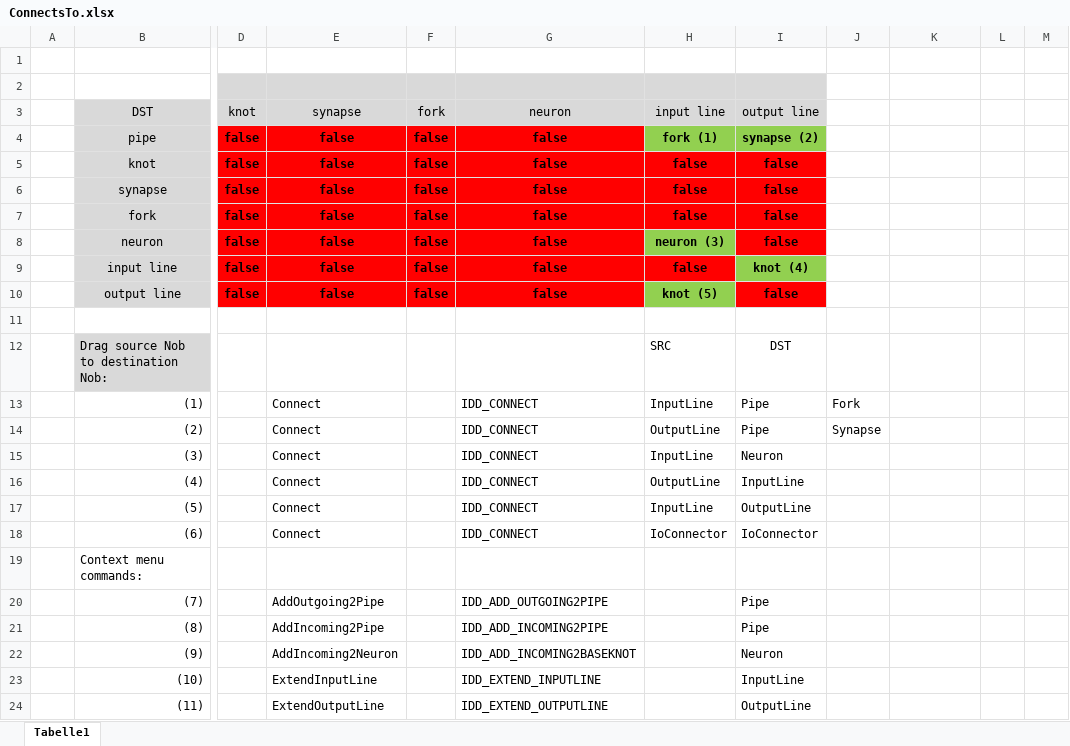
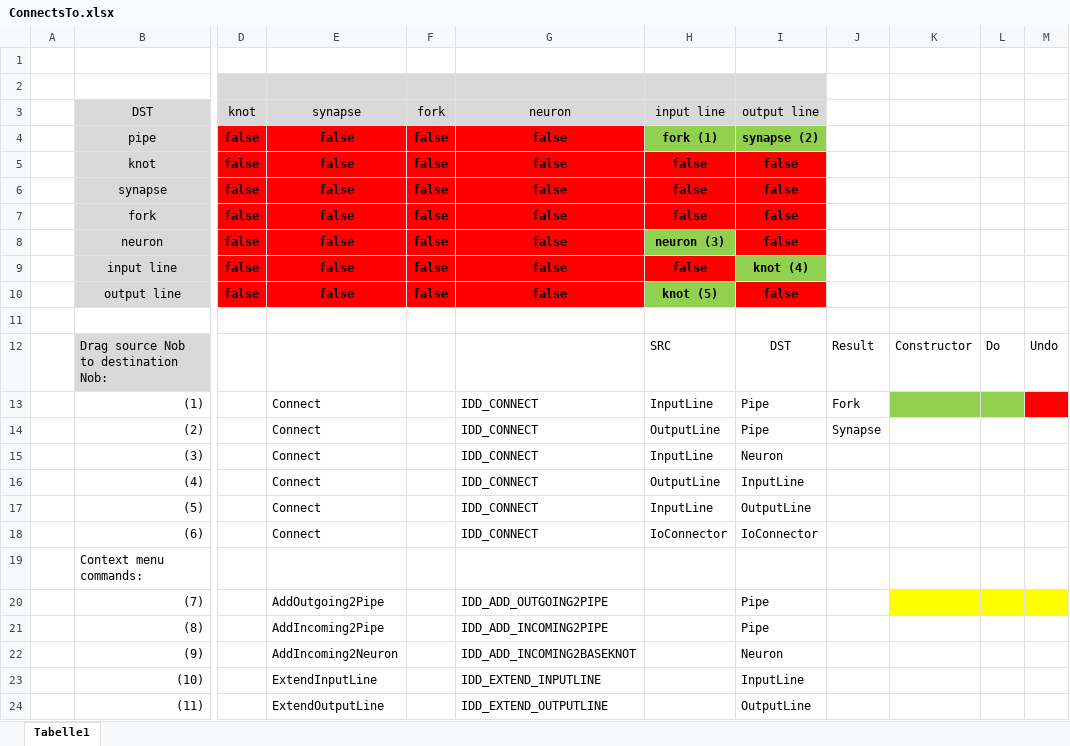
Before and after one commit to pk1954/solutions, an Excel workbook: NNet/Docu/ConnectsTo.xlsx, sheet Tabelle1, drawn as a sheet; only a part is shown, gaps mark what is left out; values as stored, in another font and other column widths than the file's, no borders; the diff names each change by its address in the sheet, - before the commit and + after, or states it on an @@ line.

```diff
--- a/NNet/Docu/ConnectsTo.xlsx (sheet Tabelle1)
+++ b/NNet/Docu/ConnectsTo.xlsx (sheet Tabelle1)
-J12: (empty)
+J12: Result
-K12: (empty)
+K12: Constructor
-L12: (empty)
+L12: Do
-M12: (empty)
+M12: Undo
-K13:L13 fill: none
+K13:L13 fill: #92D050
-M13 fill: none
+M13 fill: #FF0000
-K20:M20 fill: none
+K20:M20 fill: #FFFF00
```
Also changed, not shown: 4 other files.
